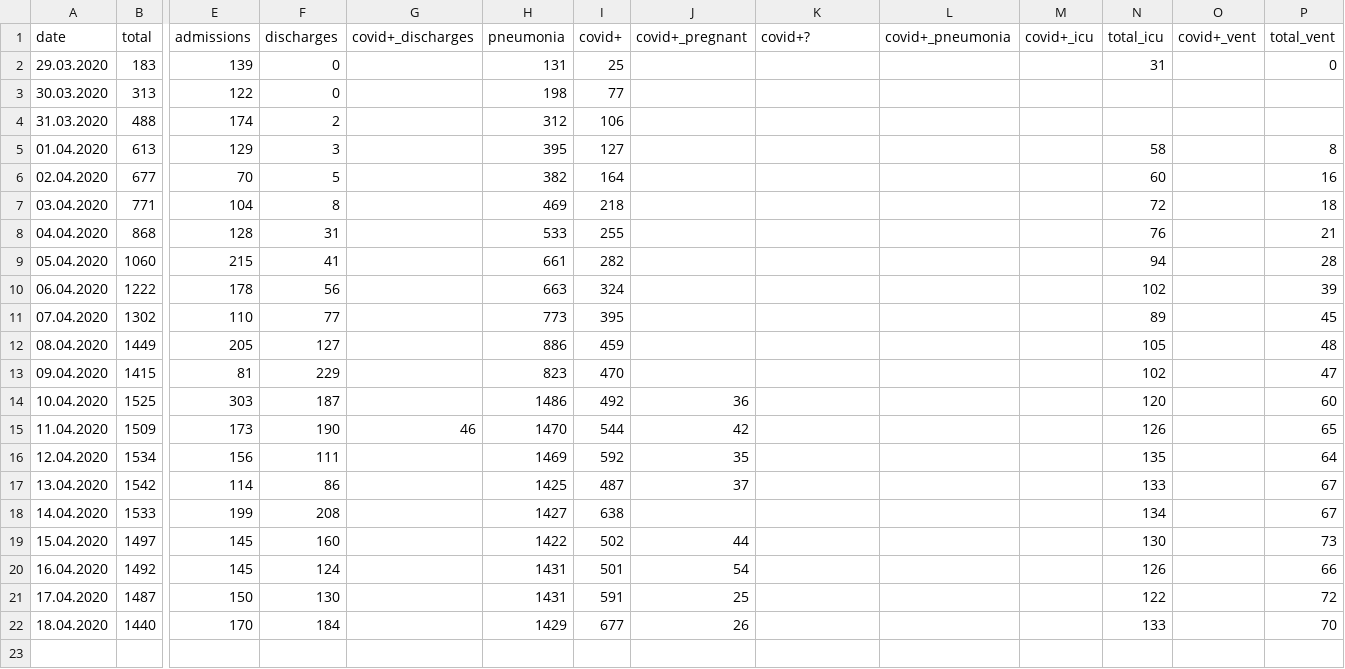
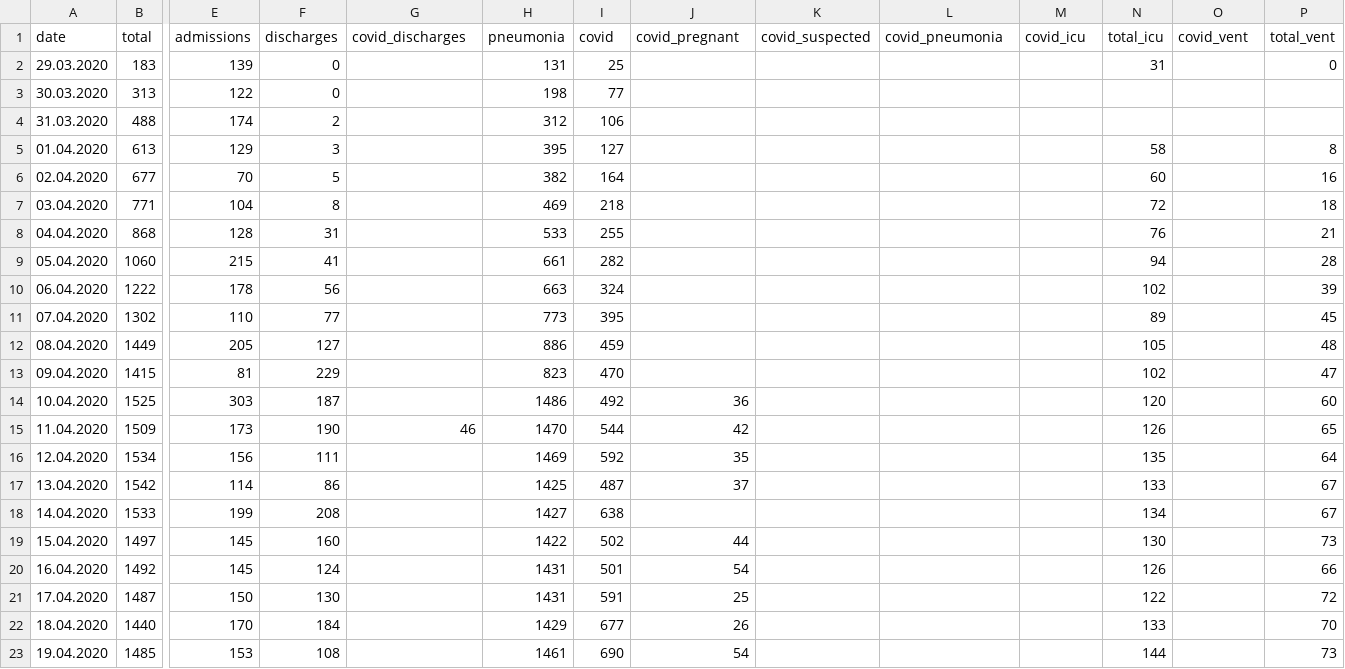
Before and after one commit to PhtRaveller/covid19-ru, a CSV file: data/moscow/hospitals/gkb15.csv, drawn as a sheet; only a part is shown, gaps mark what is left out; rows hold the shown columns only; the diff names each change by its address in the sheet, - before the commit and + after, or states it on an @@ line.

```diff
--- a/data/moscow/hospitals/gkb15.csv
+++ b/data/moscow/hospitals/gkb15.csv
-G1: covid+_discharges
+G1: covid_discharges
-I1: covid+
+I1: covid
-J1: covid+_pregnant
+J1: covid_pregnant
-K1: covid+?
+K1: covid_suspected
-L1: covid+_pneumonia
+L1: covid_pneumonia
-M1: covid+_icu
+M1: covid_icu
-O1: covid+_vent
+O1: covid_vent
+row 23: 19.04.2020 | 1485 | 153 | 108 |  | 1461 | 690 | 54 |  |  |  | 144 |  | 73
```
Also changed, not shown: data/covid_stats.csv, data/moscow/hospitals/gkb40.csv, 3 other files.
